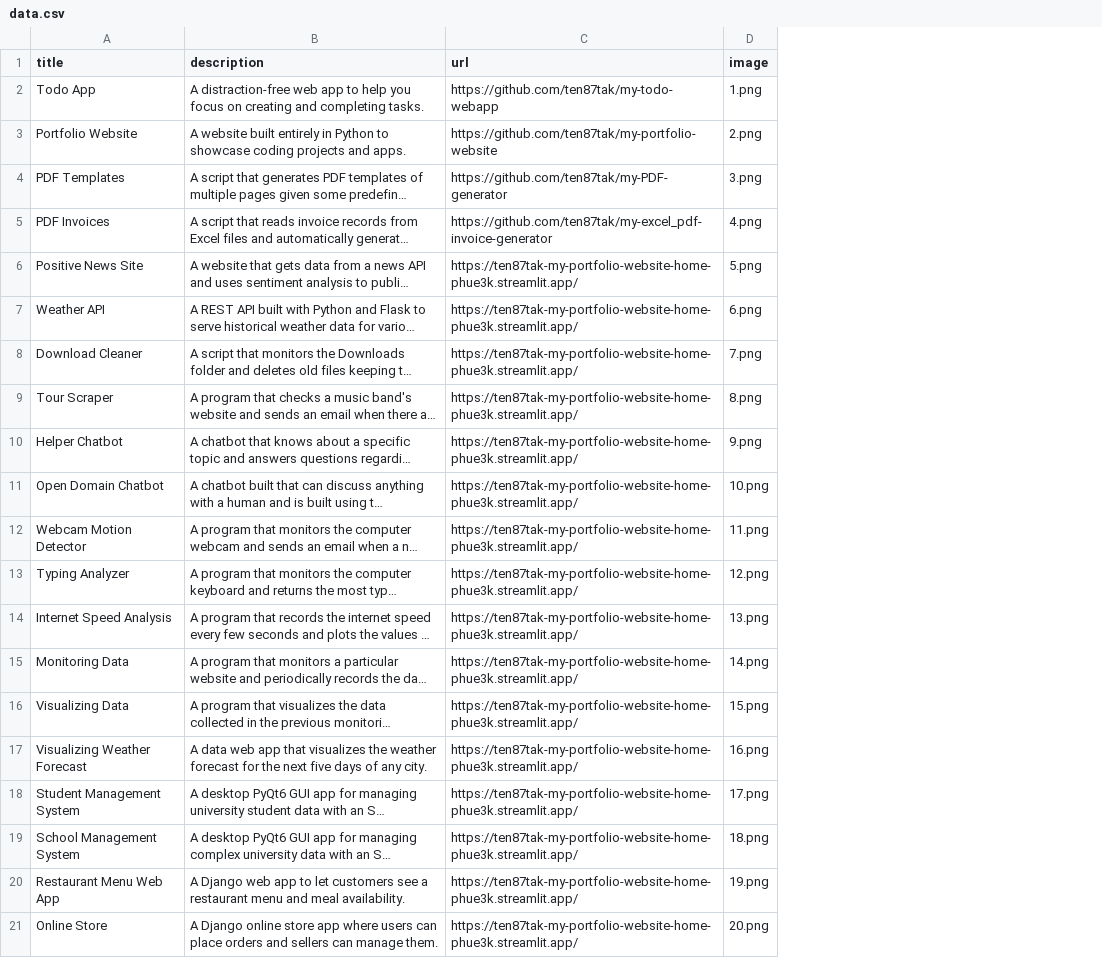
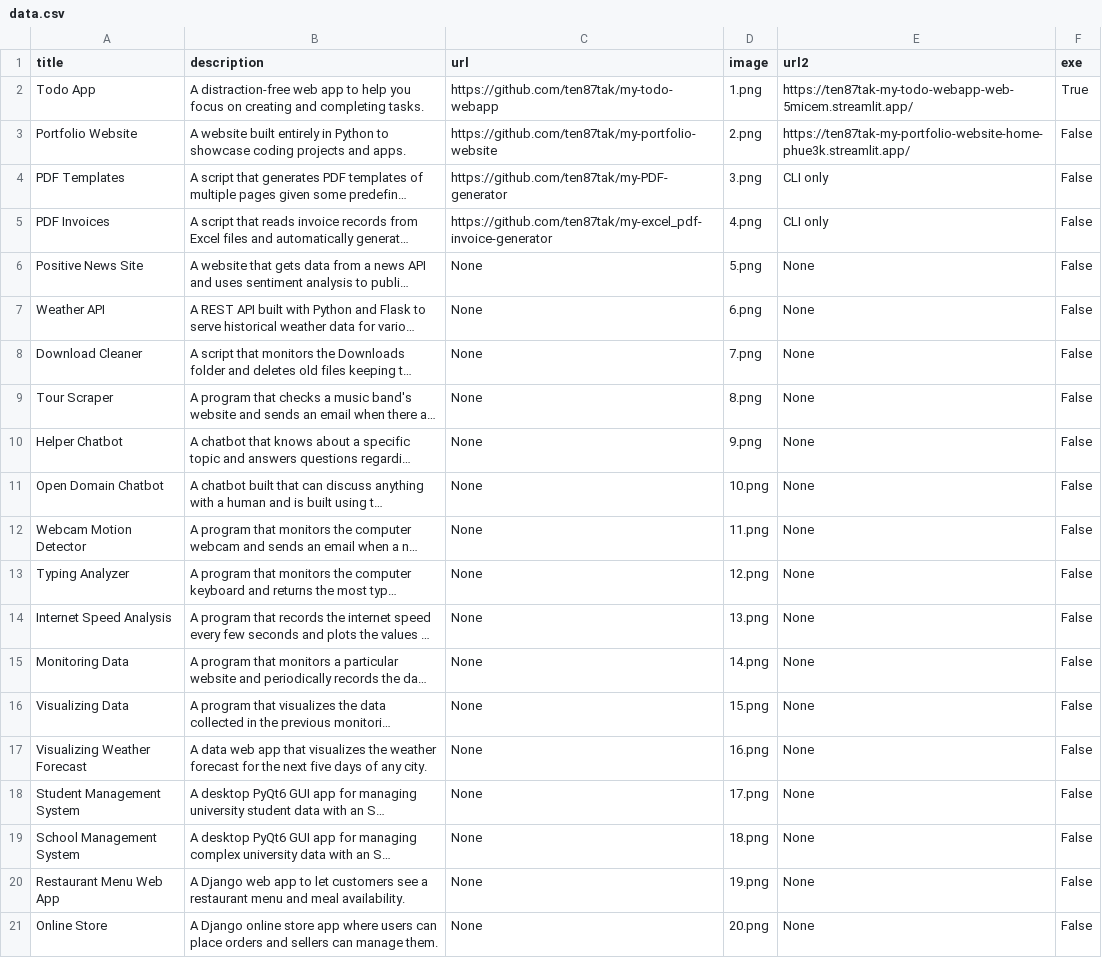
Before and after one commit to ten87tak/my-portfolio-website, a CSV file: data.csv, drawn as a sheet; long unchanged cells end in …; the diff names each change by its address in the sheet, - before the commit and + after, or states it on an @@ line.

```diff
--- a/data.csv
+++ b/data.csv
+column E (url2), rows 2-21: https://ten87tak-my-todo-webapp-web-5micem.streamlit.app/ | https://ten87tak-my-portfolio-website-home-phue3k.streamlit.app/ | CLI only | CLI only | None | None | None | None | None | None | None | None | None | None | None | None | None | None | None | None
+column F (exe), rows 2-21: True | False | False | False | False | False | False | False | False | False | False | False | False | False | False | False | False | False | False | False
-C6:C21 (url): https://ten87tak-my-portfolio-website-home-phue3k.streamlit.app/
+C6:C21 (url): None
```
Also changed, not shown: 2 other files.
